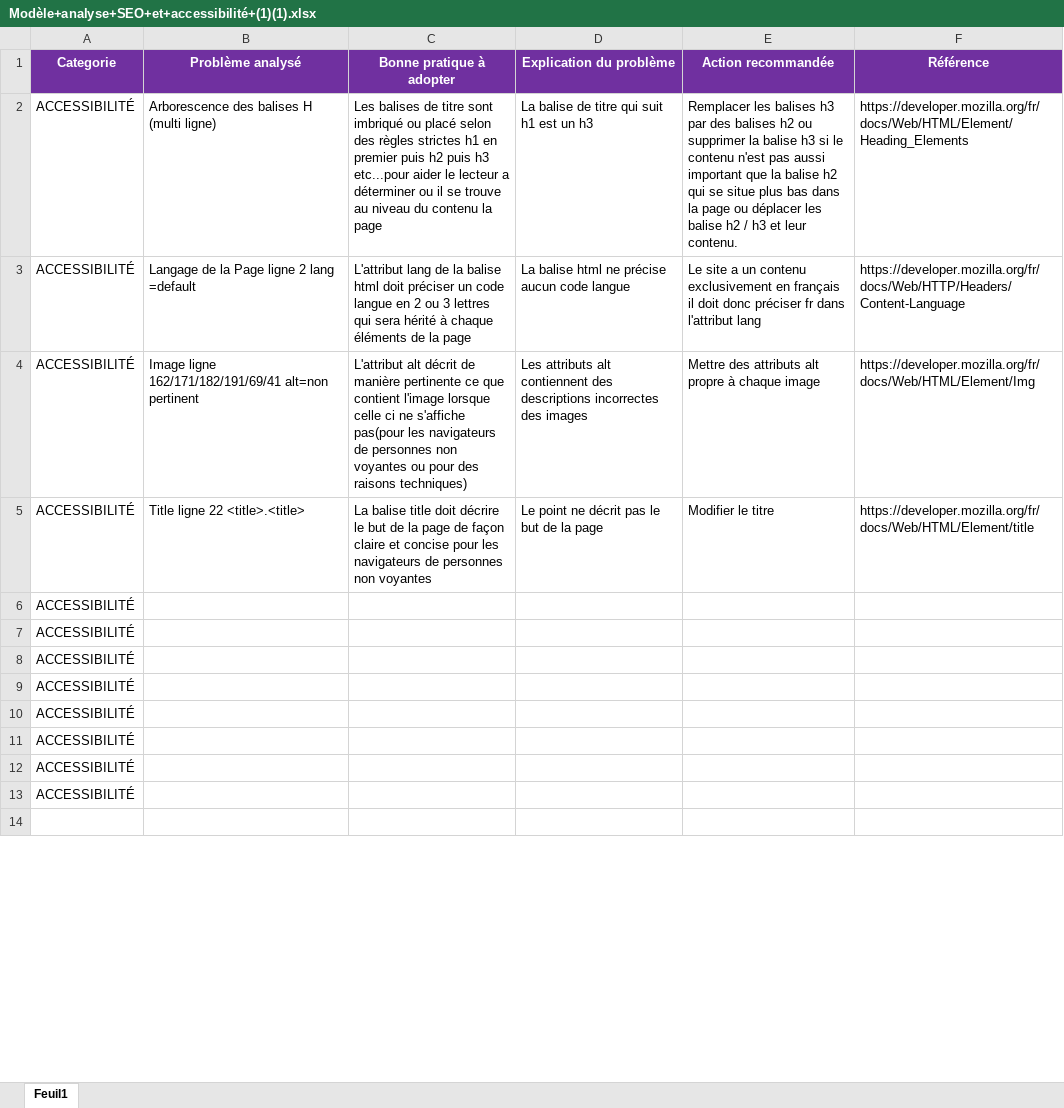
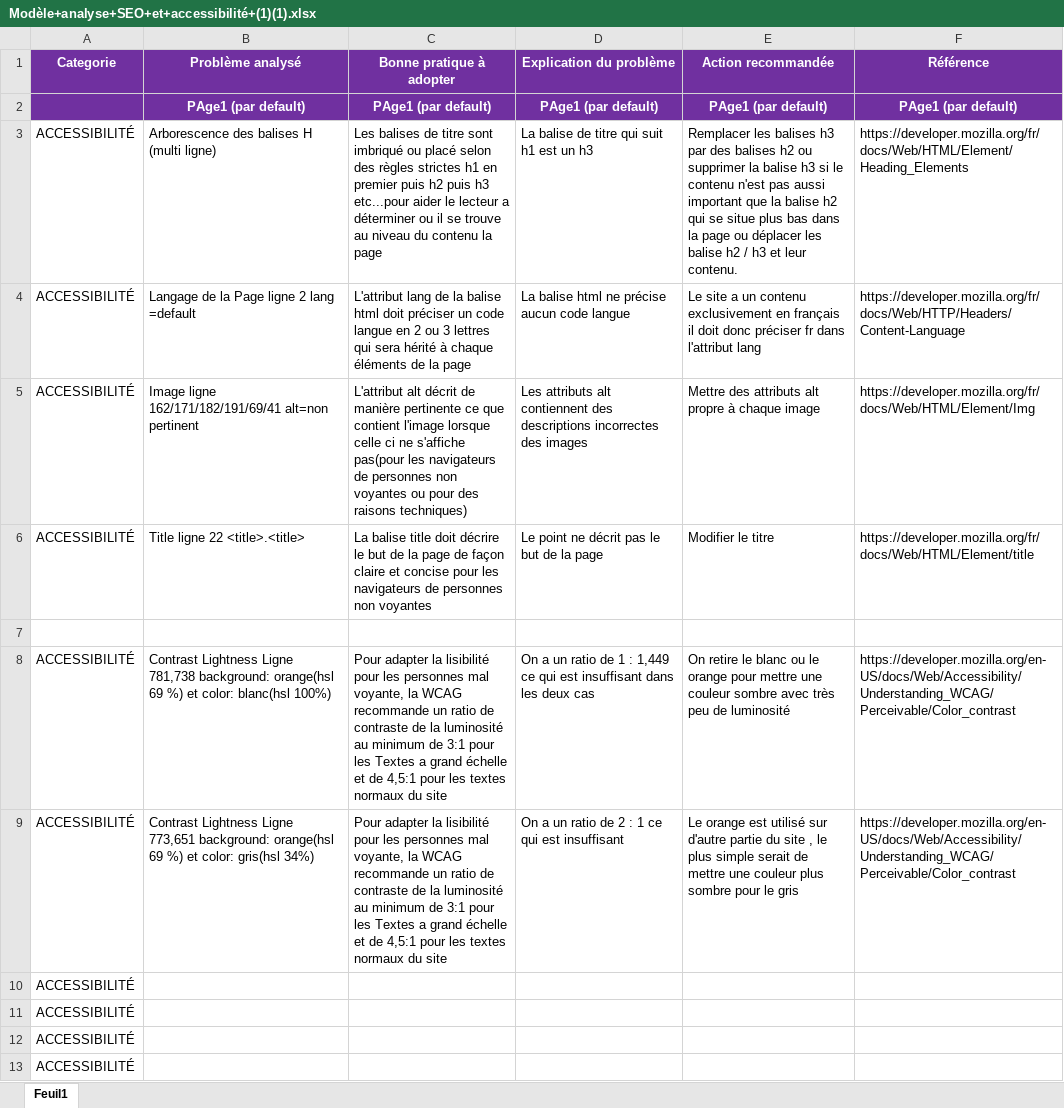
Before and after one commit to Bob86000/soutenance4, an Excel workbook: Modèle+analyse+SEO+et+accessibilité+(1)(1).xlsx, sheet Feuil1, drawn as a sheet; only a part is shown; the shorter side is filled out with more unchanged rows; values as stored, in another font and other column widths than the file's, no borders; removed rows and columns are numbered as before the commit, all else as after; the diff covers the shown part only; the diff names each change by its address in the sheet, - before the commit and + after, or states it on an @@ line.

```diff
--- a/Modèle+analyse+SEO+et+accessibilité+(1)(1).xlsx (sheet Feuil1)
+++ b/Modèle+analyse+SEO+et+accessibilité+(1)(1).xlsx (sheet Feuil1)
+row 2:  | PAge1 (par default) | PAge1 (par default) | PAge1 (par default) | PAge1 (par default) | PAge1 (par default)
-A7 (Categorie): ACCESSIBILITÉ
+A7 (Categorie): (empty)
-row 7: ACCESSIBILITÉ
-row 8: ACCESSIBILITÉ
+row 8: ACCESSIBILITÉ | Contrast Lightness Ligne 781,738 background: orange(hsl 69 %) et color: blanc(hsl 100%) | Pour adapter la lisibilité pour les personnes mal voyante, la WCAG recommande un ratio de contraste de la luminosité au minimum de 3:1 pour les Textes a grand échelle et de 4,5:1 pour les textes normaux du site | On a un ratio de 1 : 1,449 ce qui est insuffisant dans les deux cas | On retire le blanc ou le orange pour mettre une couleur sombre avec très peu de luminosité | https://developer.mozilla.org/en-US/docs/Web/Accessibility/Understanding_WCAG/Perceivable/Color_contrast
+row 9: ACCESSIBILITÉ | Contrast Lightness Ligne 773,651 background: orange(hsl 69 %) et color: gris(hsl 34%) | Pour adapter la lisibilité pour les personnes mal voyante, la WCAG recommande un ratio de contraste de la luminosité au minimum de 3:1 pour les Textes a grand échelle et de 4,5:1 pour les textes normaux du site | On a un ratio de 2 : 1 ce qui est insuffisant | Le orange est utilisé sur d'autre partie du site , le plus simple serait de mettre une couleur plus sombre pour le gris | https://developer.mozilla.org/en-US/docs/Web/Accessibility/Understanding_WCAG/Perceivable/Color_contrast
```
Also changed, not shown: 13 added rows and 5 edited cells elsewhere in this sheet, 1 other file.
